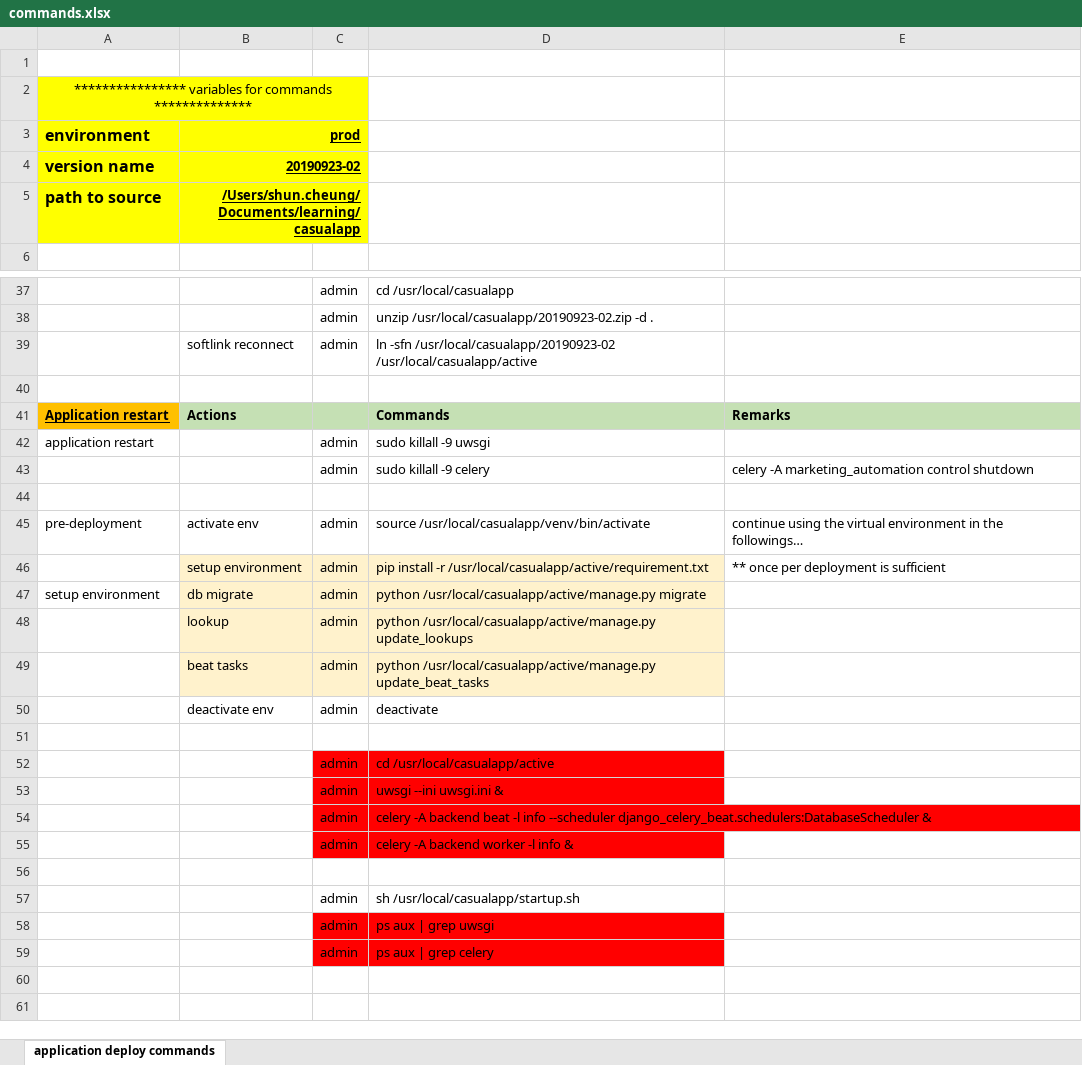
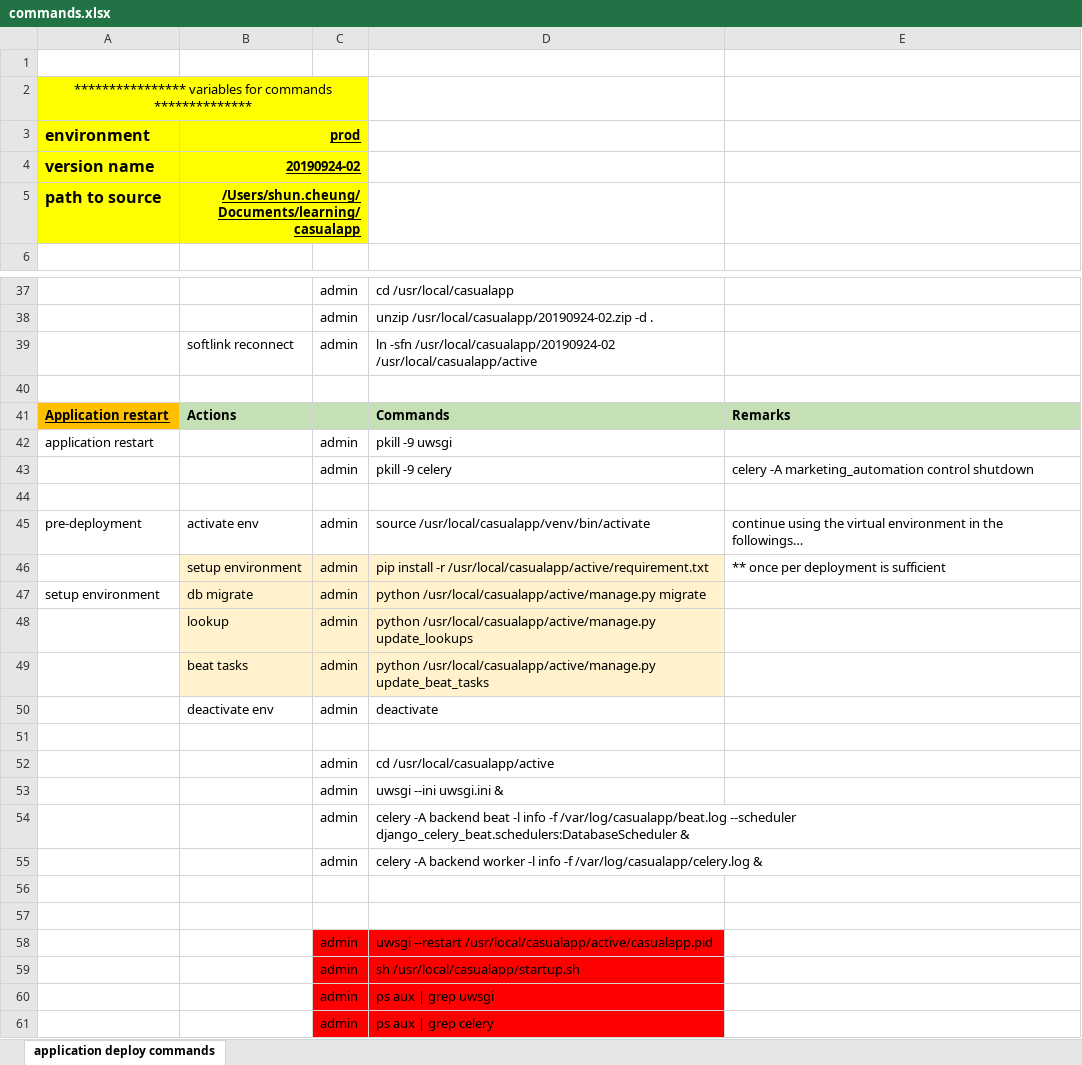
Before and after one commit to shunkongcheung/crestedmyna, an Excel workbook: commands.xlsx, sheet application deploy commands, drawn as a sheet; only a part is shown, gaps mark what is left out; values as stored, in another font and other column widths than the file's, no borders; addresses are those after the commit; the diff covers the shown part only; the diff names each change by its address in the sheet, - before the commit and + after, or states it on an @@ line.

Commit message:
deploy: 20190924-02

```diff
--- a/commands.xlsx (sheet application deploy commands)
+++ b/commands.xlsx (sheet application deploy commands)
-B4 (prod): 20190923-02
+B4 (prod): 20190924-02
-D38: unzip /usr/local/casualapp/20190923-02.zip -d .
+D38: unzip /usr/local/casualapp/20190924-02.zip -d .
-D39: ln -sfn /usr/local/casualapp/20190923-02 /usr/local/casualapp/active
+D39: ln -sfn /usr/local/casualapp/20190924-02 /usr/local/casualapp/active
-D42: sudo killall -9 uwsgi
+D42: pkill -9 uwsgi
-D43: sudo killall -9 celery
+D43: pkill -9 celery
-C52:D55 fill: #FF0000
+C52:D55 fill: none
-D54: …-l info --scheduler django_celery_beat.schedulers:DatabaseScheduler…
+D54: …-l info -f /var/log/casualapp/beat.log --scheduler django_celery_beat.schedulers:DatabaseScheduler…
-D55: …-l info &
+D55: …-l info -f /var/log/casualapp/celery.log &
+row 57: (empty)
+row 58:  |  | admin | uwsgi --restart /usr/local/casualapp/active/casualapp.pid
-C59:D59 fill: none
+C59:D59 fill: #FF0000
```
Also changed, not shown: 10 edited cells elsewhere in this sheet.
